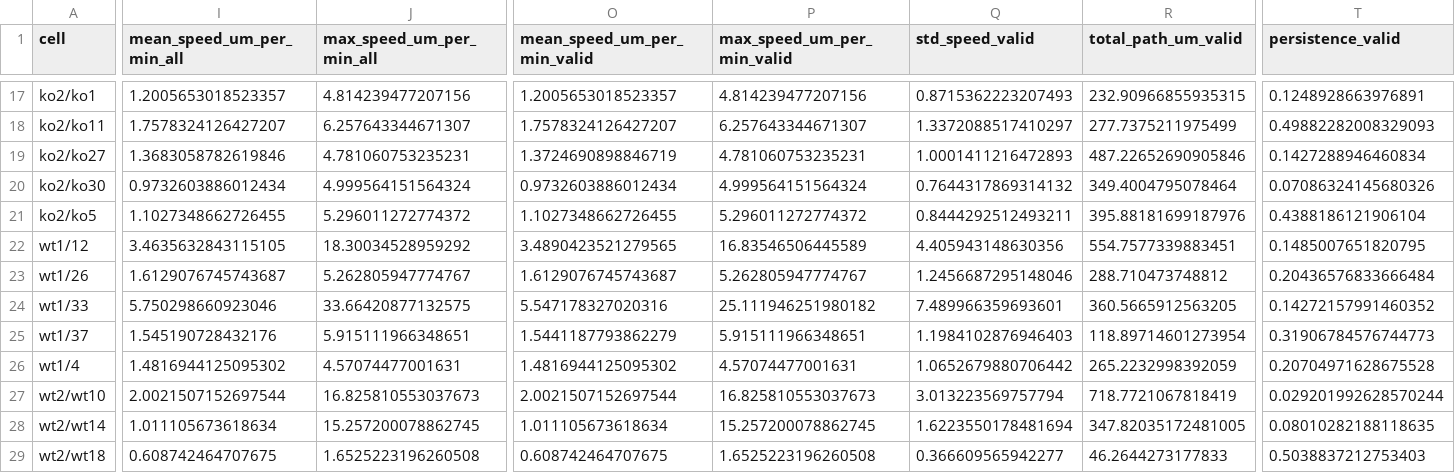
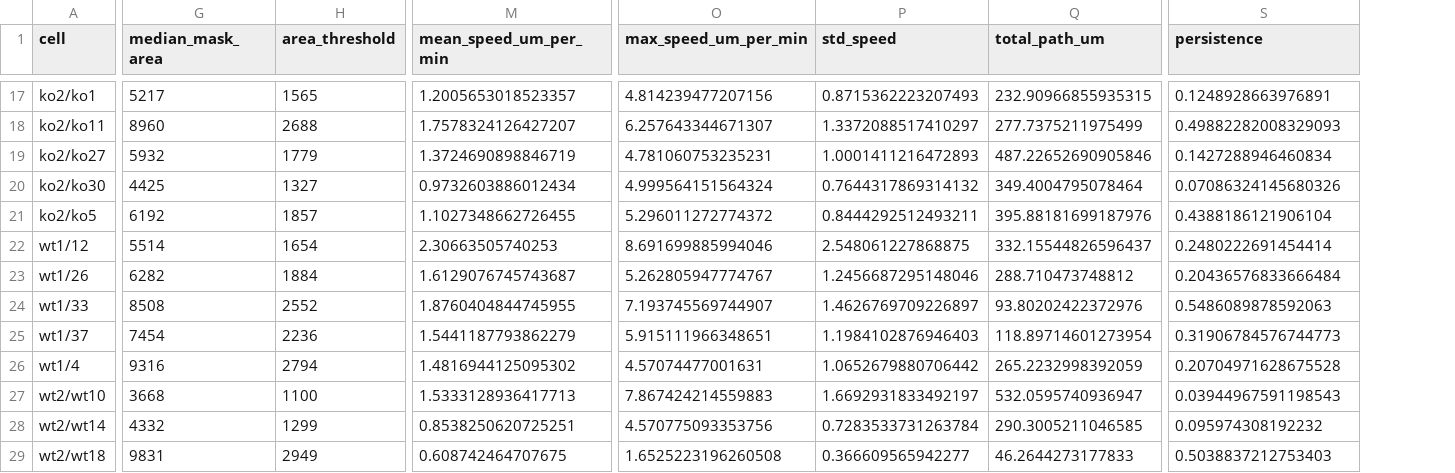
Before and after one commit to Haili321/bioimage-hackathon-beh, a CSV file: data/migration_metrics.csv, drawn as a sheet; only a part is shown, gaps mark what is left out; removed rows and columns are numbered as before the commit, all else as after; the diff covers the shown part only; the diff names each change by its address in the sheet, - before the commit and + after, or states it on an @@ line.

Commit message:
Migration analysis: add mask-stability filter after wt1/33 diagnosis
Edward noticed wt1/33 had a suspiciously high speed (5.55 um/min, vs
2.16 average for WT). Investigation showed Cellpose was fragmenting
the cell mask in some frames: the centroid would jump from a
~10000-pixel mask to a ~200-pixel fragment and back, producing fake
30 um/min "displacements".

Diagnostic on wt1/33: 13 of 80 frames had jumps > 15 um/min, with
mean IoU between consecutive frames during those jumps of 0.009 vs
0.795 during normal frames. Mask area ratio between consecutive
frames during jumps was 0.117 (a fragment 10% the size of the cell)
vs 0.859 during normal frames. Conclusive evidence that these jumps
were segmentation artefacts, not real motion.

Filter added to extract_migration.py:
  - frame valid iff mask area >= 30% of per-cell median area
  - pair valid iff both frames valid AND consecutive masks have IoU >= 0.3

Filtered per-condition summary (was -> now):
  WT mean speed:  2.16 -> 1.42 um/min  (std halved, 1.40 -> 0.47)
  KO mean speed:  1.41 -> 1.15 um/min
  KI mean speed:  1.19 -> 1.06 um/min
  WT persistence: 0.19 -> 0.26
  KO persistence: 0.27 -> 0.35
  KI persistence: 0.24 -> 0.25

The three biological patterns hold and become cleaner:
  1. WT fastest (1.42 vs 1.15 vs 1.06)
  2. KO most persistent (0.35) -- impaired adhesion compresses path
     length while keeping trajectories more directional
  3. KI worst on both axes (slowest AND least persistent) --
     broken protrusion-adhesion coordination is functionally costly
     across both speed and directionality

Files added:
  demos/wt1_33_diagnostic.png        - trajectory + speed time series
  demos/wt1_33_mask_diagnostic.png   - mask area / IoU evidence

```diff
--- a/data/migration_metrics.csv
+++ b/data/migration_metrics.csv
+column G (median_mask_area), rows 17-29: 5217 | 8960 | 5932 | 4425 | 6192 | 5514 | 6282 | 8508 | 7454 | 9316 | 3668 | 4332 | 9831
+column H (area_threshold), rows 17-29: 1565 | 2688 | 1779 | 1327 | 1857 | 1654 | 1884 | 2552 | 2236 | 2794 | 1100 | 1299 | 2949
-column I (mean_speed_um_per_min_all), rows 17-29: 1.2005653018523357 | 1.7578324126427207 | 1.3683058782619846 | 0.9732603886012434 | 1.1027348662726455 | 3.4635632843115105 | 1.6129076745743687 | 5.750298660923046 | 1.545190728432176 | 1.4816944125095302 | 2.0021507152697544 | 1.011105673618634 | 0.608742464707675
-column J (max_speed_um_per_min_all), rows 17-29: 4.814239477207156 | 6.257643344671307 | 4.781060753235231 | 4.999564151564324 | 5.296011272774372 | 18.30034528959292 | 5.262805947774767 | 33.66420877132575 | 5.915111966348651 | 4.57074477001631 | 16.825810553037673 | 15.257200078862745 | 1.6525223196260508
-M1: mean_speed_um_per_min_valid
+M1: mean_speed_um_per_min
-O1: max_speed_um_per_min_valid
+O1: max_speed_um_per_min
-P1: std_speed_valid
+P1: std_speed
-Q1: total_path_um_valid
+Q1: total_path_um
-S1: persistence_valid
+S1: persistence
-M22 (mean_speed_um_per_min): 3.4890423521279565
+M22 (mean_speed_um_per_min): 2.30663505740253
-O22 (max_speed_um_per_min): 16.83546506445589
+O22 (max_speed_um_per_min): 8.691699885994046
-P22 (std_speed): 4.405943148630356
+P22 (std_speed): 2.548061227868875
-Q22 (total_path_um): 554.7577339883451
+Q22 (total_path_um): 332.15544826596437
-S22 (persistence): 0.1485007651820795
+S22 (persistence): 0.2480222691454414
-M24 (mean_speed_um_per_min): 5.547178327020316
+M24 (mean_speed_um_per_min): 1.8760404844745955
-O24 (max_speed_um_per_min): 25.111946251980182
+O24 (max_speed_um_per_min): 7.193745569744907
-P24 (std_speed): 7.489966359693601
+P24 (std_speed): 1.4626769709226897
-Q24 (total_path_um): 360.5665912563205
+Q24 (total_path_um): 93.80202422372976
-S24 (persistence): 0.14272157991460352
+S24 (persistence): 0.5486089878592063
-M27 (mean_speed_um_per_min): 2.0021507152697544
+M27 (mean_speed_um_per_min): 1.5333128936417713
-O27 (max_speed_um_per_min): 16.825810553037673
+O27 (max_speed_um_per_min): 7.867424214559883
-P27 (std_speed): 3.013223569757794
+P27 (std_speed): 1.6692931833492197
-Q27 (total_path_um): 718.7721067818419
+Q27 (total_path_um): 532.0595740936947
-S27 (persistence): 0.029201992628570244
+S27 (persistence): 0.03944967591198543
-M28 (mean_speed_um_per_min): 1.011105673618634
+M28 (mean_speed_um_per_min): 0.8538250620725251
-O28 (max_speed_um_per_min): 15.257200078862745
+O28 (max_speed_um_per_min): 4.570775093353756
-P28 (std_speed): 1.6223550178481694
+P28 (std_speed): 0.7283533731263784
-Q28 (total_path_um): 347.82035172481005
+Q28 (total_path_um): 290.3005211046585
-S28 (persistence): 0.08010282188118635
+S28 (persistence): 0.095974308192232
```
Also changed, not shown: 3 added columns, 4 removed columns and 64 edited cells elsewhere in this file, 5 other files.
